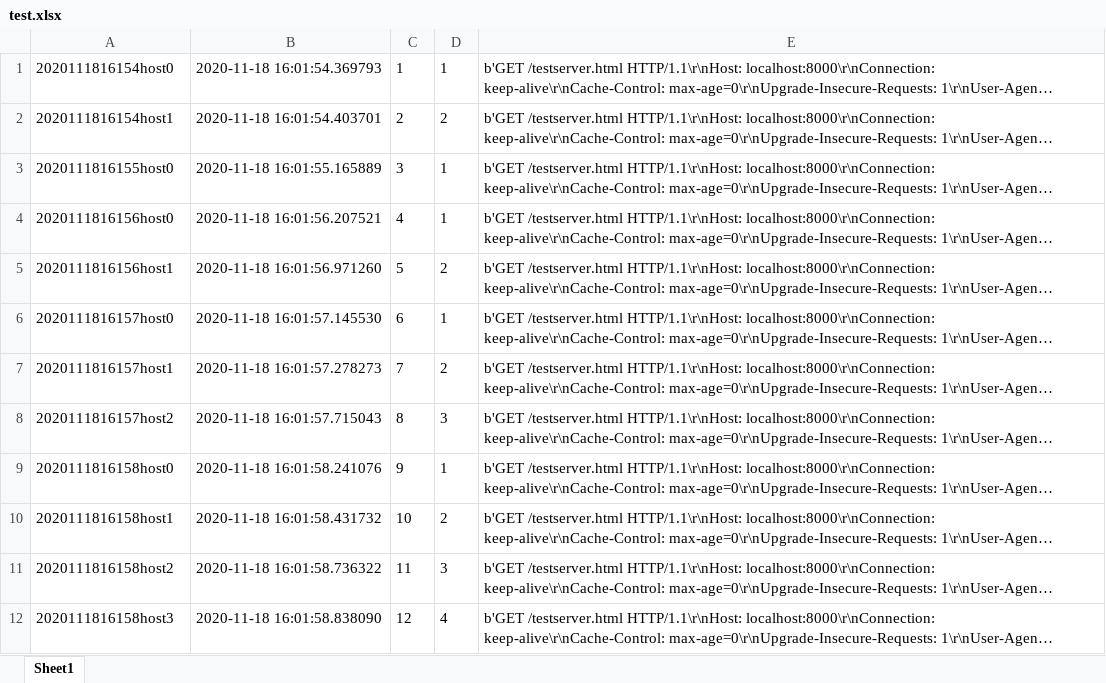
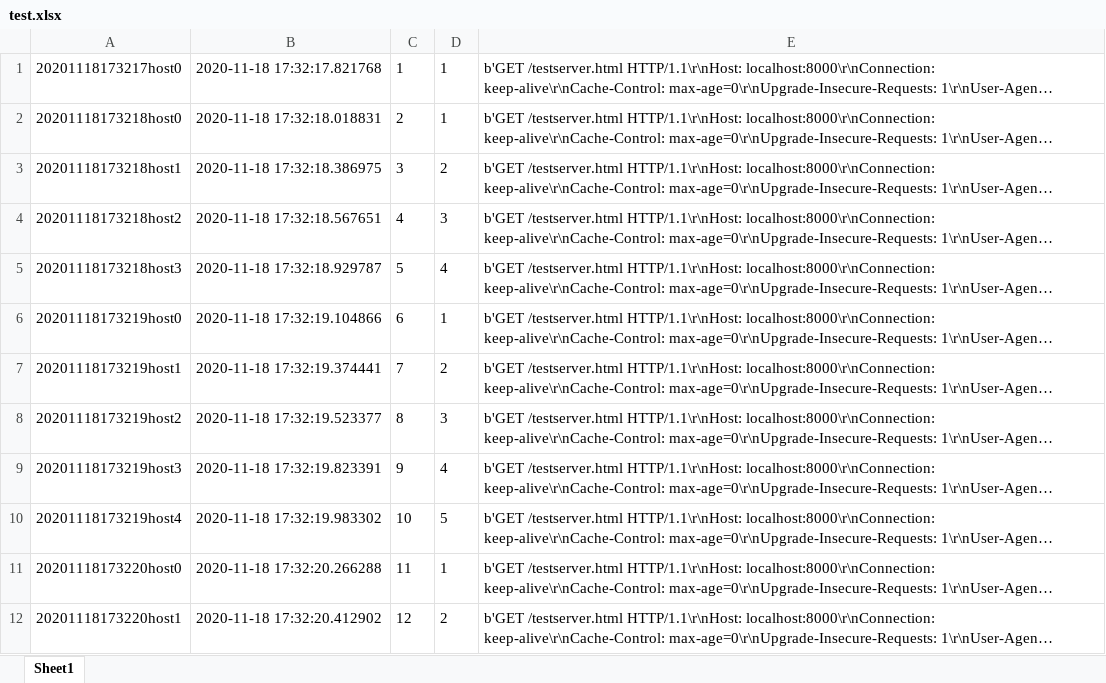
Before and after one commit to leeseungkyu8517/localhostwebserver, an Excel workbook: test.xlsx, sheet Sheet1, drawn as a sheet; only a part is shown; long unchanged cells end in …; values as stored, in another font and other column widths than the file's, no borders; the diff covers the shown part only; the diff names each change by its address in the sheet, - before the commit and + after, or states it on an @@ line.

```diff
--- a/test.xlsx (sheet Sheet1)
+++ b/test.xlsx (sheet Sheet1)
-A1: 2020111816154host0
+A1: 20201118173217host0
-B1: 2020-11-18 16:01:54.369793
+B1: 2020-11-18 17:32:17.821768
-A2: 2020111816154host1
+A2: 20201118173218host0
-B2: 2020-11-18 16:01:54.403701
+B2: 2020-11-18 17:32:18.018831
-D2: 2
+D2: 1
-A3: 2020111816155host0
+A3: 20201118173218host1
-B3: 2020-11-18 16:01:55.165889
+B3: 2020-11-18 17:32:18.386975
-D3: 1
+D3: 2
-A4: 2020111816156host0
+A4: 20201118173218host2
-B4: 2020-11-18 16:01:56.207521
+B4: 2020-11-18 17:32:18.567651
-D4: 1
+D4: 3
-A5: 2020111816156host1
+A5: 20201118173218host3
-B5: 2020-11-18 16:01:56.971260
+B5: 2020-11-18 17:32:18.929787
-D5: 2
+D5: 4
-A6: 2020111816157host0
+A6: 20201118173219host0
-B6: 2020-11-18 16:01:57.145530
+B6: 2020-11-18 17:32:19.104866
-A7: 2020111816157host1
+A7: 20201118173219host1
-B7: 2020-11-18 16:01:57.278273
+B7: 2020-11-18 17:32:19.374441
-A8: 2020111816157host2
+A8: 20201118173219host2
-B8: 2020-11-18 16:01:57.715043
+B8: 2020-11-18 17:32:19.523377
-A9: 2020111816158host0
+A9: 20201118173219host3
-B9: 2020-11-18 16:01:58.241076
+B9: 2020-11-18 17:32:19.823391
-D9: 1
+D9: 4
-A10: 2020111816158host1
+A10: 20201118173219host4
-B10: 2020-11-18 16:01:58.431732
+B10: 2020-11-18 17:32:19.983302
-D10: 2
+D10: 5
-A11: 2020111816158host2
+A11: 20201118173220host0
-B11: 2020-11-18 16:01:58.736322
+B11: 2020-11-18 17:32:20.266288
-D11: 3
+D11: 1
-A12: 2020111816158host3
+A12: 20201118173220host1
-B12: 2020-11-18 16:01:58.838090
+B12: 2020-11-18 17:32:20.412902
-D12: 4
+D12: 2
```
Also changed, not shown: 39 added rows and 25 edited cells elsewhere in this sheet, 1 other file.
